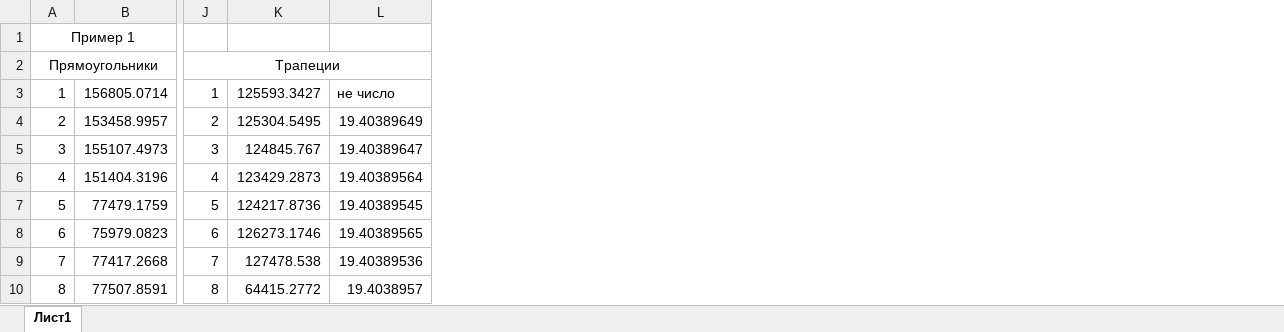
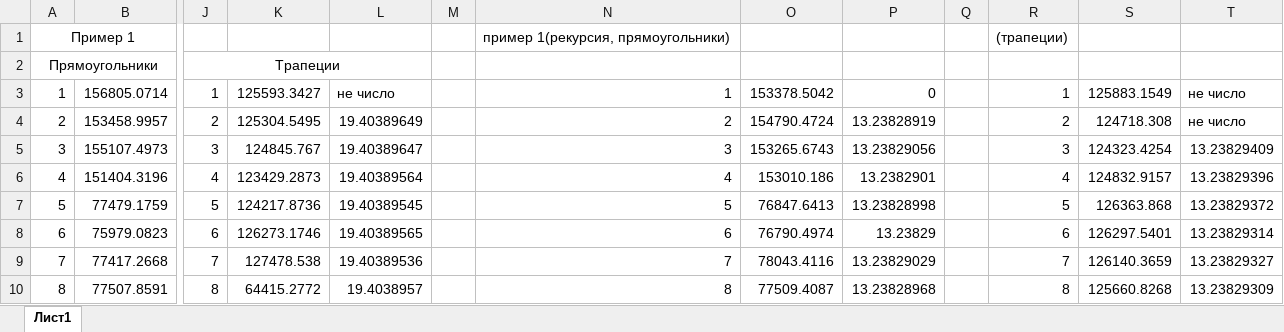
Before and after one commit to sofia-zakladnaya/multithread, an Excel workbook: results/результаты.xlsx, sheet Лист1, drawn as a sheet; only a part is shown, gaps mark what is left out; values as stored, in another font and other column widths than the file's, no borders; the diff names each change by its address in the sheet, - before the commit and + after, or states it on an @@ line.

Commit message:
Добавлена рекурсия и результаты для неё

```diff
--- a/results/результаты.xlsx (sheet Лист1)
+++ b/results/результаты.xlsx (sheet Лист1)
+column M, empty
+column N, rows 1-10: пример 1(рекурсия, прямоугольники) |  | 1 | 2 | 3 | 4 | 5 | 6 | 7 | 8
+column O, rows 3-10: 153378.5042 | 154790.4724 | 153265.6743 | 153010.186 | 76847.6413 | 76790.4974 | 78043.4116 | 77509.4087
+column P, rows 3-10: 0 | 13.23828919 | 13.23829056 | 13.2382901 | 13.23828998 | 13.23829 | 13.23829029 | 13.23828968
+column Q, empty
+column R, rows 1-10: (трапеции) |  | 1 | 2 | 3 | 4 | 5 | 6 | 7 | 8
+column S, rows 3-10: 125883.1549 | 124718.308 | 124323.4254 | 124832.9157 | 126363.868 | 126297.5401 | 126140.3659 | 125660.8268
+column T, rows 3-10: не число | не число | 13.23829409 | 13.23829396 | 13.23829372 | 13.23829314 | 13.23829327 | 13.23829309
```
Also changed, not shown: 9 other files.
